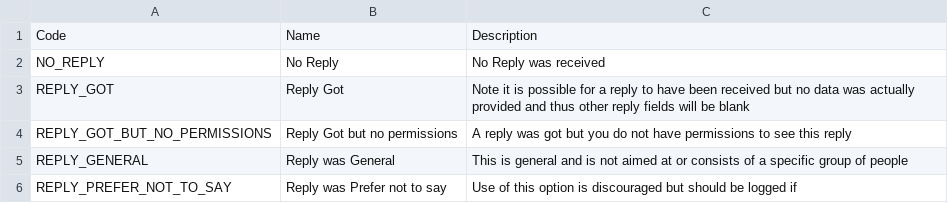
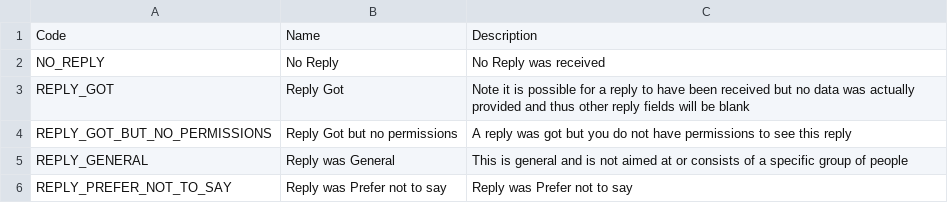
Before and after one commit to ThreeSixtyGiving/360-dei, a CSV file: codelists/replyStatus.csv, drawn as a sheet.

Commit message:
codelists: Fix grammar error in description
The "Not encouraged" bit is noted in "availableOptions.csv" and that's
the right place for it I think - we don't need to note it here.

```diff
--- a/codelists/replyStatus.csv
+++ b/codelists/replyStatus.csv
@@ -5,2 +5,2 @@ REPLY_GOT_BUT_NO_PERMISSIONS,Reply Got but no permissions, A reply was got but y
 REPLY_GENERAL,Reply was General, This is general and is not aimed at or consists of a specific group of people
-REPLY_PREFER_NOT_TO_SAY, Reply was Prefer not to say, Use of this option is discouraged but should be logged if
+REPLY_PREFER_NOT_TO_SAY, Reply was Prefer not to say, Reply was Prefer not to say
```
